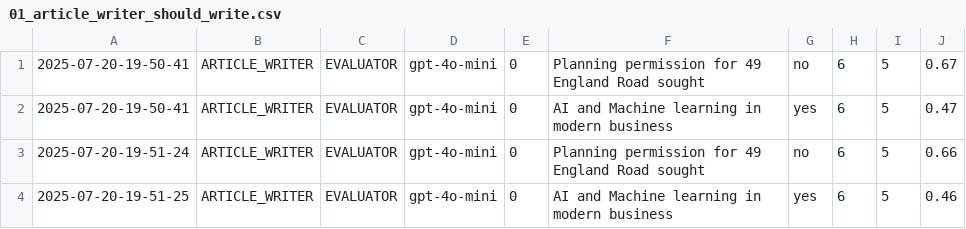
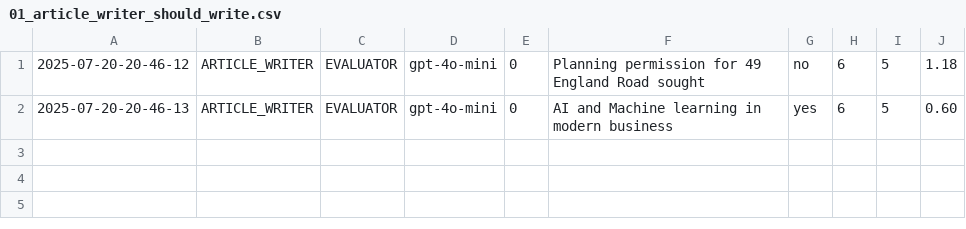
Before and after one commit to Python-Test-Engineer/llm-evaluation-framework, a CSV file: src/case_study1/langgraph/01_article_writer_should_write.csv, drawn as a sheet.

```diff
--- a/src/case_study1/langgraph/01_article_writer_should_write.csv
+++ b/src/case_study1/langgraph/01_article_writer_should_write.csv
@@ -1,4 +1,2 @@
-2025-07-20-19-50-41|ARTICLE_WRITER|EVALUATOR|gpt-4o-mini|0|Planning permission for 49 England Road sought|no|6|5|0.67|
-2025-07-20-19-50-41|ARTICLE_WRITER|EVALUATOR|gpt-4o-mini|0|AI and Machine learning in modern business|yes|6|5|0.47|
-2025-07-20-19-51-24|ARTICLE_WRITER|EVALUATOR|gpt-4o-mini|0|Planning permission for 49 England Road sought|no|6|5|0.66|
-2025-07-20-19-51-25|ARTICLE_WRITER|EVALUATOR|gpt-4o-mini|0|AI and Machine learning in modern business|yes|6|5|0.46|
+2025-07-20-20-46-12|ARTICLE_WRITER|EVALUATOR|gpt-4o-mini|0|Planning permission for 49 England Road sought|no|6|5|1.18
+2025-07-20-20-46-13|ARTICLE_WRITER|EVALUATOR|gpt-4o-mini|0|AI and Machine learning in modern business|yes|6|5|0.60
```
Also changed, not shown: src/case_study1/langgraph/02_article_writer_translate.csv, src/case_study1/langgraph/03_article_writer_expand.csv, 3 other files.
